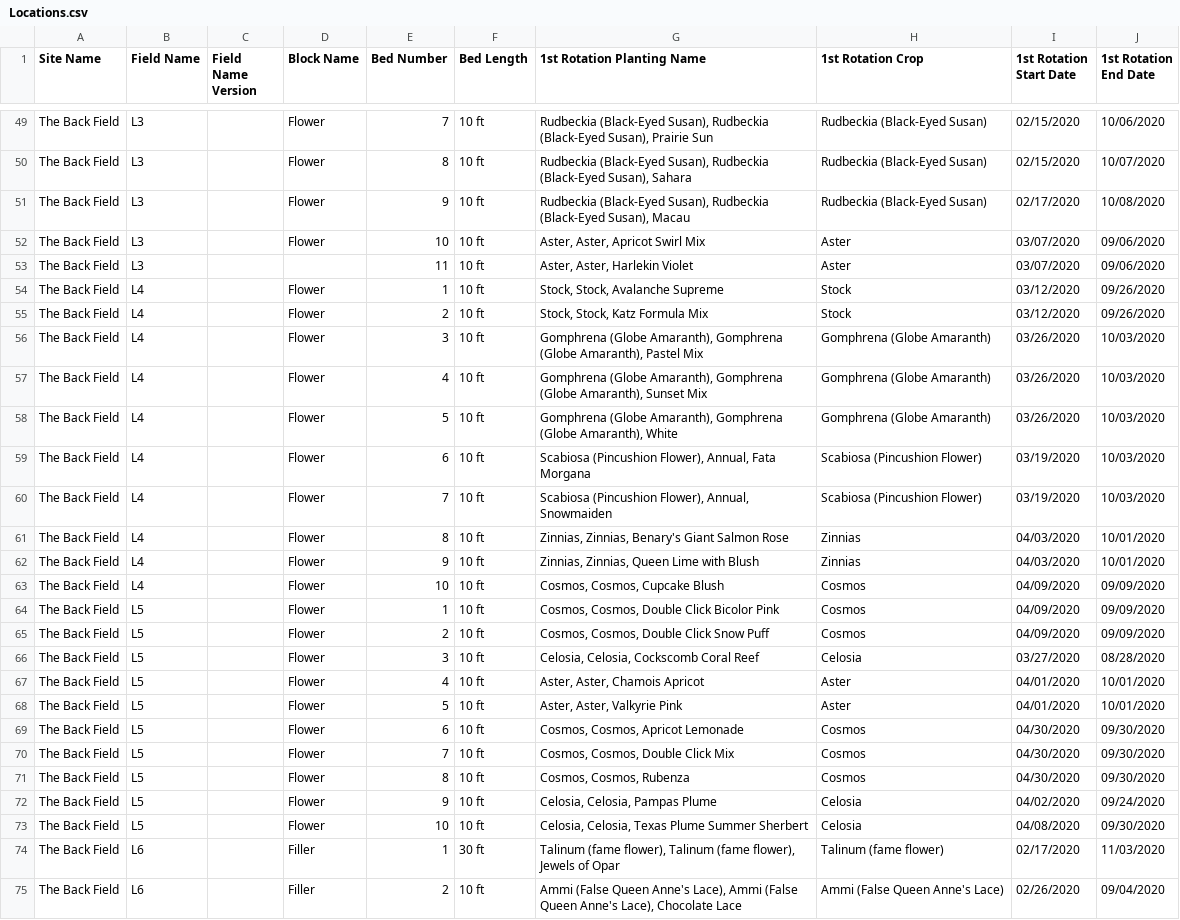
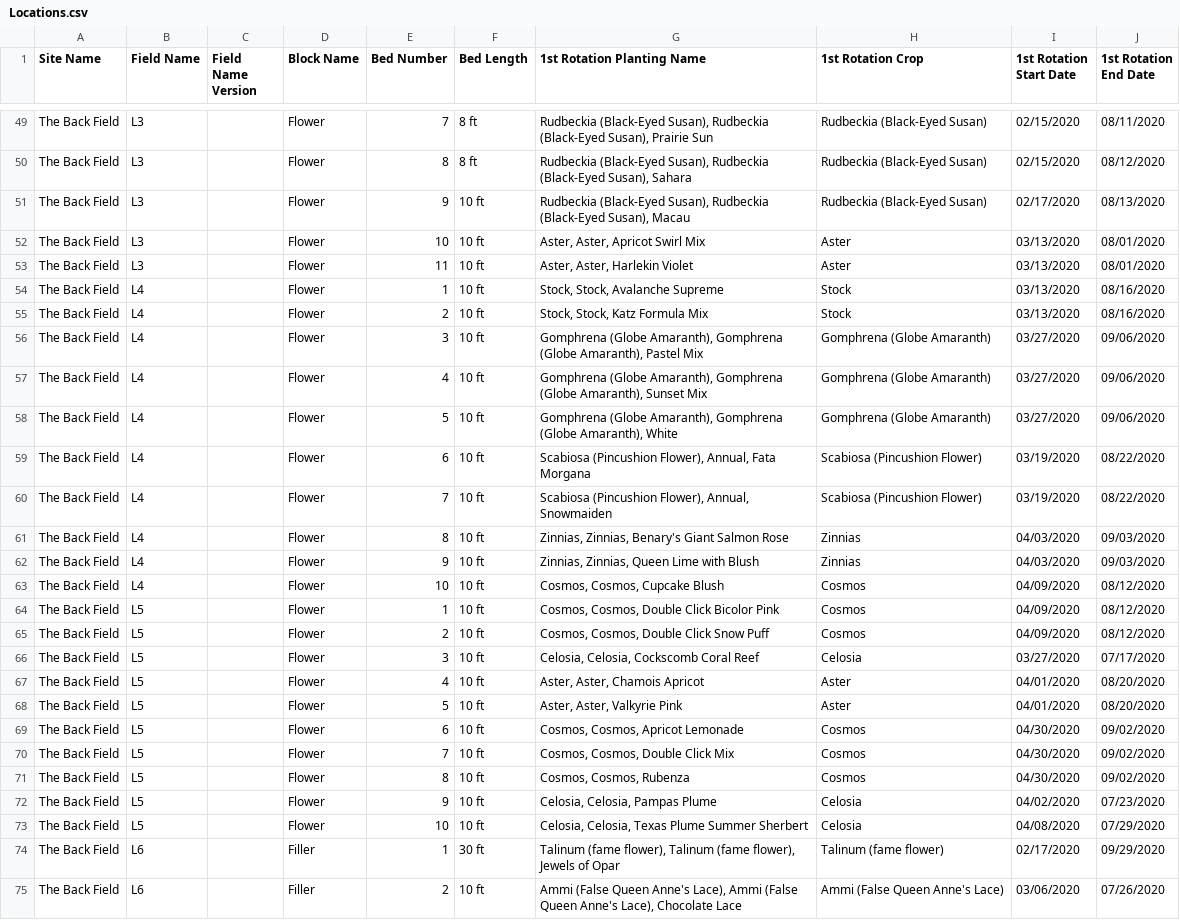
Before and after one commit to ohiobarn/flowerfarm, a CSV file: tend/csv_export/Locations.csv, drawn as a sheet; only a part is shown, gaps mark what is left out; the diff covers the shown part only; the diff names each change by its address in the sheet, - before the commit and + after, or states it on an @@ line.

```diff
--- a/tend/csv_export/Locations.csv
+++ b/tend/csv_export/Locations.csv
-F49:F50 (Bed Length): 10 ft
+F49:F50 (Bed Length): 8 ft
-J49 (1st Rotation End Date): 10/06/2020
+J49 (1st Rotation End Date): 08/11/2020
-J50 (1st Rotation End Date): 10/07/2020
+J50 (1st Rotation End Date): 08/12/2020
-J51 (1st Rotation End Date): 10/08/2020
+J51 (1st Rotation End Date): 08/13/2020
-I52:I53 (1st Rotation Start Date): 03/07/2020
+I52:I53 (1st Rotation Start Date): 03/13/2020
-J52:J53 (1st Rotation End Date): 09/06/2020
+J52:J53 (1st Rotation End Date): 08/01/2020
-D53 (Block Name): (empty)
+D53 (Block Name): Flower
-I54:I55 (1st Rotation Start Date): 03/12/2020
+I54:I55 (1st Rotation Start Date): 03/13/2020
-J54:J55 (1st Rotation End Date): 09/26/2020
+J54:J55 (1st Rotation End Date): 08/16/2020
-I56:I58 (1st Rotation Start Date): 03/26/2020
+I56:I58 (1st Rotation Start Date): 03/27/2020
-J56:J58 (1st Rotation End Date): 10/03/2020
+J56:J58 (1st Rotation End Date): 09/06/2020
-J59:J60 (1st Rotation End Date): 10/03/2020
+J59:J60 (1st Rotation End Date): 08/22/2020
-J61:J62 (1st Rotation End Date): 10/01/2020
+J61:J62 (1st Rotation End Date): 09/03/2020
-J63:J65 (1st Rotation End Date): 09/09/2020
+J63:J65 (1st Rotation End Date): 08/12/2020
-J66 (1st Rotation End Date): 08/28/2020
+J66 (1st Rotation End Date): 07/17/2020
-J67:J68 (1st Rotation End Date): 10/01/2020
+J67:J68 (1st Rotation End Date): 08/20/2020
-J69:J71 (1st Rotation End Date): 09/30/2020
+J69:J71 (1st Rotation End Date): 09/02/2020
-J72 (1st Rotation End Date): 09/24/2020
+J72 (1st Rotation End Date): 07/23/2020
-J73 (1st Rotation End Date): 09/30/2020
+J73 (1st Rotation End Date): 07/29/2020
-J74 (1st Rotation End Date): 11/03/2020
+J74 (1st Rotation End Date): 09/29/2020
-I75 (1st Rotation Start Date): 02/26/2020
+I75 (1st Rotation Start Date): 03/06/2020
-J75 (1st Rotation End Date): 09/04/2020
+J75 (1st Rotation End Date): 07/26/2020
```
Also changed, not shown: 93 edited cells elsewhere in this file, tend/csv_export/Expenses.csv, tend/csv_export/Greenhouse_plan.csv, 7 other files.
